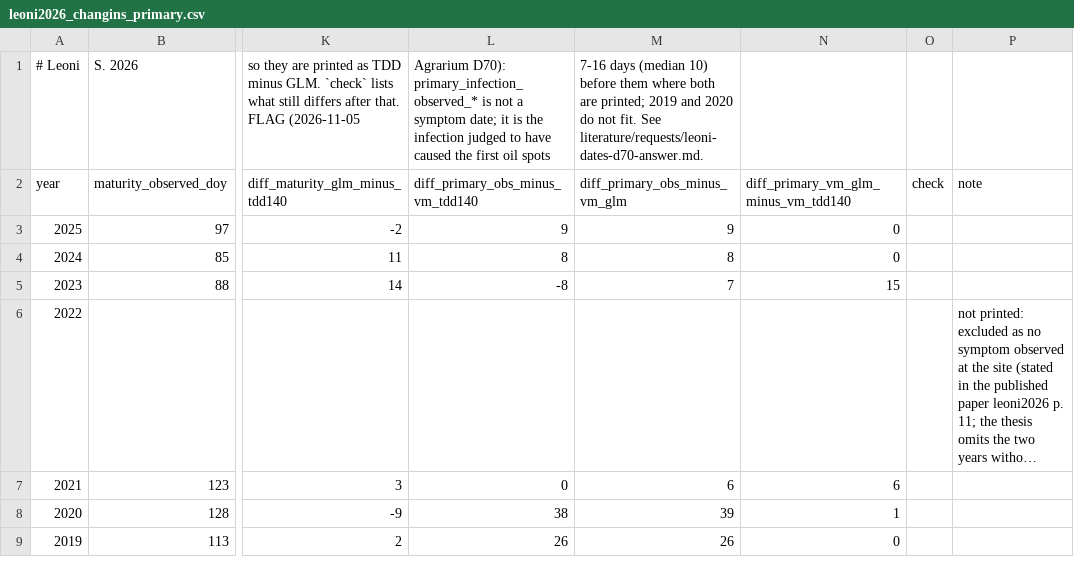
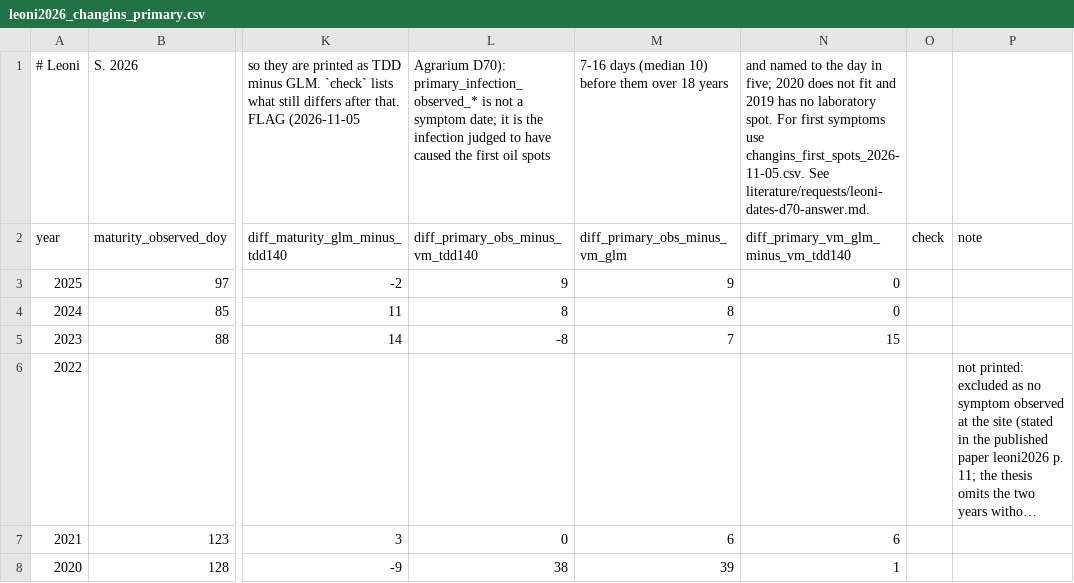
Before and after one commit to christomaszewski/formularium, a CSV file: literature/leoni2026_changins_primary.csv, drawn as a sheet; only a part is shown, gaps mark what is left out; the shorter side is filled out with more unchanged rows; long unchanged cells end in …; the diff names each change by its address in the sheet, - before the commit and + after, or states it on an @@ line.

```diff
--- a/literature/leoni2026_changins_primary.csv
+++ b/literature/leoni2026_changins_primary.csv
-M1: …before them where both are printed; 2019 and 2020 do not fit. See literature/requests/leoni-dates-d70-answer.md.
+M1: …before them over 18 years
-N1: (empty)
+N1: and named to the day in five; 2020 does not fit and 2019 has no laboratory spot. For first symptoms use changins_first_spots_2026-11-05.csv. See literature/requests/leoni-dates-d70-answer.md.
```
Also changed, not shown: 13 other files.
